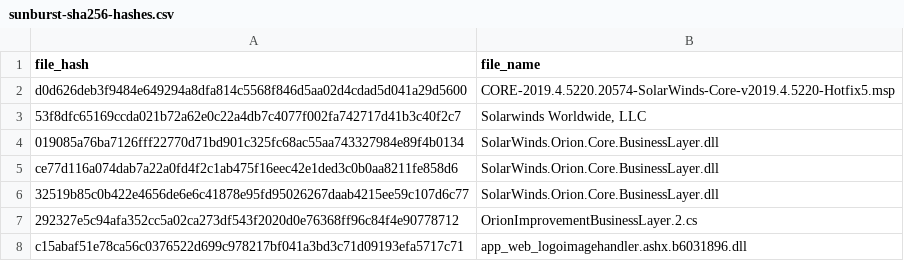
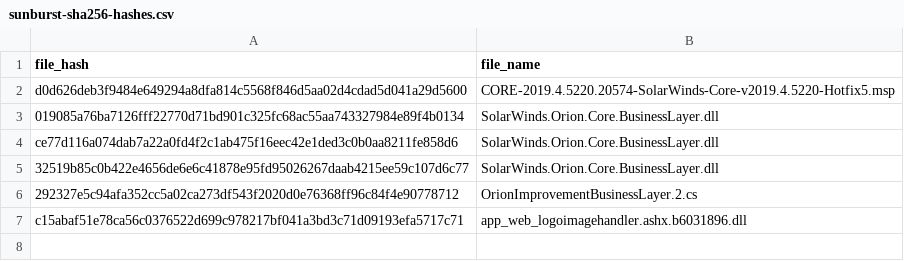
Before and after one commit to davisshannon/Splunk-Sunburst, a CSV file: sunburst-sha256-hashes.csv, drawn as a sheet; the diff names each change by its address in the sheet, - before the commit and + after, or states it on an @@ line.

Commit message:
Update sunburst-sha256-hashes.csv

```diff
--- a/sunburst-sha256-hashes.csv
+++ b/sunburst-sha256-hashes.csv
-row 3: 53f8dfc65169ccda021b72a62e0c22a4db7c4077f002fa742717d41b3c40f2c7 | Solarwinds Worldwide, LLC
```
